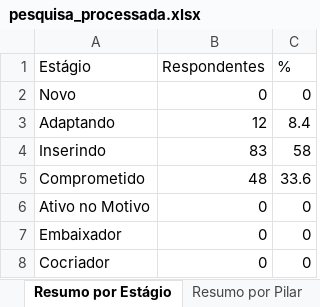
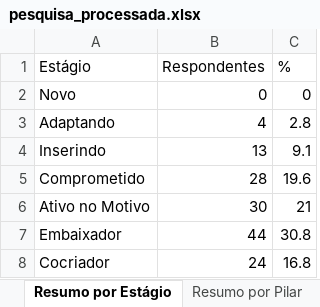
Before and after one commit to bruno-curta/arandu, an Excel workbook: pesquisa_processada.xlsx, sheet Resumo por Estágio, drawn as a sheet; values as stored, in another font and other column widths than the file's, no borders; the diff names each change by its address in the sheet, - before the commit and + after, or states it on an @@ line.

```diff
--- a/pesquisa_processada.xlsx (sheet Resumo por Estágio)
+++ b/pesquisa_processada.xlsx (sheet Resumo por Estágio)
-B3 (Respondentes): 12
+B3 (Respondentes): 4
-C3 (%): 8.4
+C3 (%): 2.8
-B4 (Respondentes): 83
+B4 (Respondentes): 13
-C4 (%): 58
+C4 (%): 9.1
-B5 (Respondentes): 48
+B5 (Respondentes): 28
-C5 (%): 33.6
+C5 (%): 19.6
-B6 (Respondentes): 0
+B6 (Respondentes): 30
-C6 (%): 0
+C6 (%): 21
-B7 (Respondentes): 0
+B7 (Respondentes): 44
-C7 (%): 0
+C7 (%): 30.8
-B8 (Respondentes): 0
+B8 (Respondentes): 24
-C8 (%): 0
+C8 (%): 16.8
```
Also changed, not shown: sheet Pontos por Pergunta, sheet Scores Individuais, sheet Resumo por Segmento, sheet Cortes Utilizados, sheet Resumo por Pilar, 2 other files.
